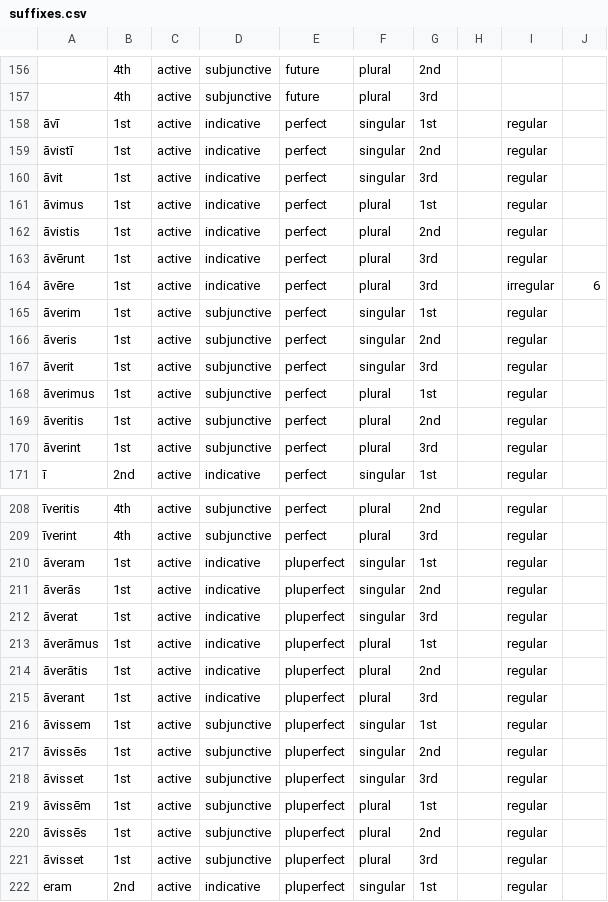
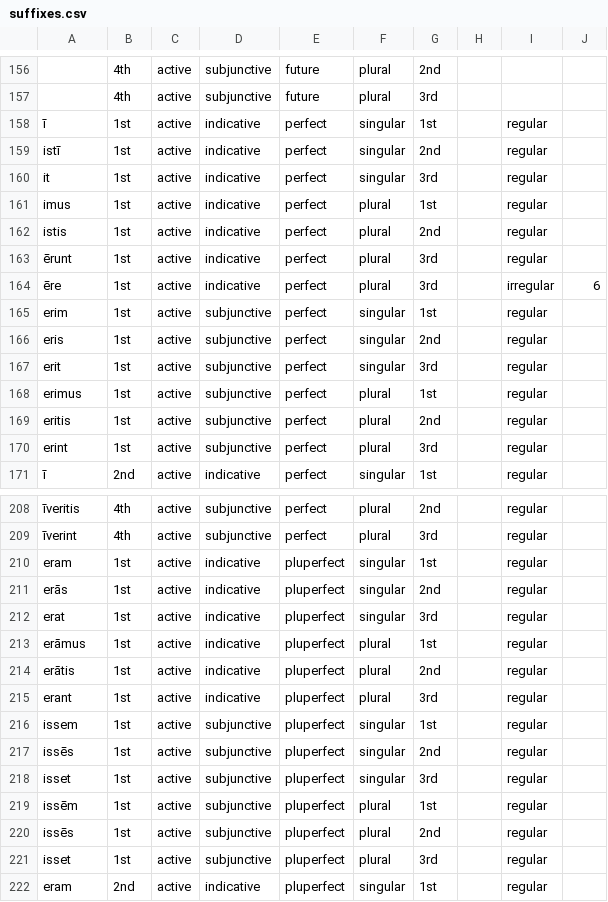
Before and after one commit to alpheios-project/inflection-tables, a CSV file: lib/lang/latin/data/verb/suffixes.csv, drawn as a sheet; only a part is shown, gaps mark what is left out; the diff covers the shown part only; the diff names each change by its address in the sheet, - before the commit and + after, or states it on an @@ line.

```diff
--- a/lib/lang/latin/data/verb/suffixes.csv
+++ b/lib/lang/latin/data/verb/suffixes.csv
-A158: āvī
+A158: ī
-A159: āvistī
+A159: istī
-A160: āvit
+A160: it
-A161: āvimus
+A161: imus
-A162: āvistis
+A162: istis
-A163: āvērunt
+A163: ērunt
-A164: āvēre
+A164: ēre
-A165: āverim
+A165: erim
-A166: āveris
+A166: eris
-A167: āverit
+A167: erit
-A168: āverimus
+A168: erimus
-A169: āveritis
+A169: eritis
-A170: āverint
+A170: erint
-A210: āveram
+A210: eram
-A211: āverās
+A211: erās
-A212: āverat
+A212: erat
-A213: āverāmus
+A213: erāmus
-A214: āverātis
+A214: erātis
-A215: āverant
+A215: erant
-A216: āvissem
+A216: issem
-A217: āvissēs
+A217: issēs
-A218: āvisset
+A218: isset
-A219: āvissēm
+A219: issēm
-A220: āvissēs
+A220: issēs
-A221: āvisset
+A221: isset
```
Also changed, not shown: 9 edited cells elsewhere in this file, 3 other files.
